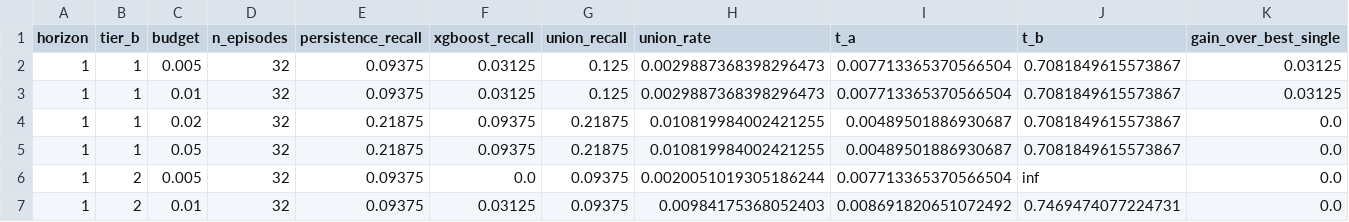
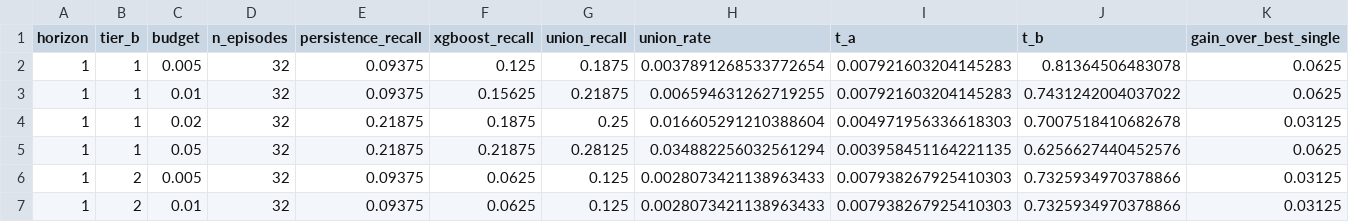
Before and after one commit to shaogjintan/stablecoin-depegging-analysis, a CSV file: reports/combination_results.csv, drawn as a sheet; only a part is shown; the diff covers the shown part only.

```diff
--- a/reports/combination_results.csv
+++ b/reports/combination_results.csv
@@ -1,7 +1,7 @@
 horizon,tier_b,budget,n_episodes,persistence_recall,xgboost_recall,union_recall,union_rate,t_a,t_b,gain_over_best_single
-1,1,0.005,32,0.09375,0.03125,0.125,0.0029887368398296473,0.007713365370566504,0.7081849615573867,0.03125
-1,1,0.01,32,0.09375,0.03125,0.125,0.0029887368398296473,0.007713365370566504,0.7081849615573867,0.03125
-1,1,0.02,32,0.21875,0.09375,0.21875,0.010819984002421255,0.00489501886930687,0.7081849615573867,0.0
-1,1,0.05,32,0.21875,0.09375,0.21875,0.010819984002421255,0.00489501886930687,0.7081849615573867,0.0
-1,2,0.005,32,0.09375,0.0,0.09375,0.0020051019305186244,0.007713365370566504,inf,0.0
-1,2,0.01,32,0.09375,0.03125,0.09375,0.00984175368052403,0.008691820651072492,0.7469474077224731,0.0
+1,1,0.005,32,0.09375,0.125,0.1875,0.0037891268533772654,0.007921603204145283,0.81364506483078,0.0625
+1,1,0.01,32,0.09375,0.15625,0.21875,0.006594631262719255,0.007921603204145283,0.7431242004037022,0.0625
+1,1,0.02,32,0.21875,0.1875,0.25,0.016605291210388604,0.004971956336618303,0.7007518410682678,0.03125
+1,1,0.05,32,0.21875,0.21875,0.28125,0.034882256032561294,0.003958451164221135,0.6256627440452576,0.0625
+1,2,0.005,32,0.09375,0.0625,0.125,0.0028073421138963433,0.007938267925410303,0.7325934970378866,0.03125
+1,2,0.01,32,0.09375,0.0625,0.125,0.0028073421138963433,0.007938267925410303,0.7325934970378866,0.03125
```
Also changed, not shown: 89 edited cells elsewhere in this file, reports/figures/shap_ranking_xgboost_t1_h24.csv, reports/figures/shap_ranking_xgboost_t1_h6.csv, 29 other files.
